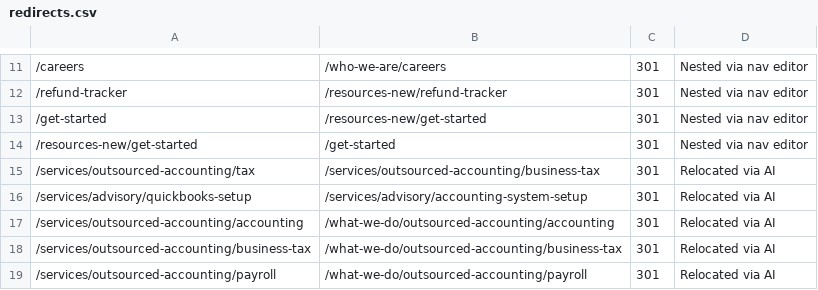
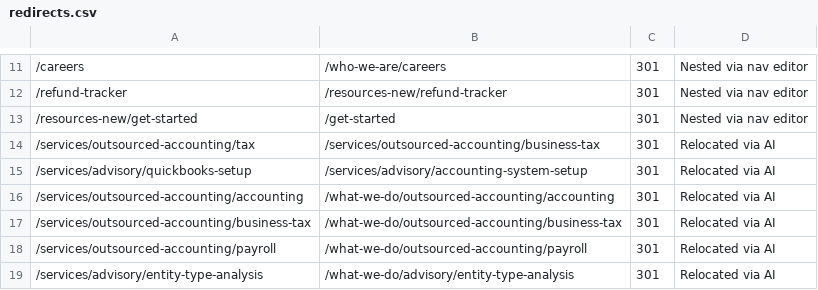
Before and after one commit to HankPantier/BussCPA, a CSV file: content/redirects.csv, drawn as a sheet; only a part is shown, gaps mark what is left out; the shorter side is filled out with more unchanged rows; the diff names each change by its address in the sheet, - before the commit and + after, or states it on an @@ line.

```diff
--- a/content/redirects.csv
+++ b/content/redirects.csv
-row 13: /get-started | /resources-new/get-started | 301 | Nested via nav editor
```
